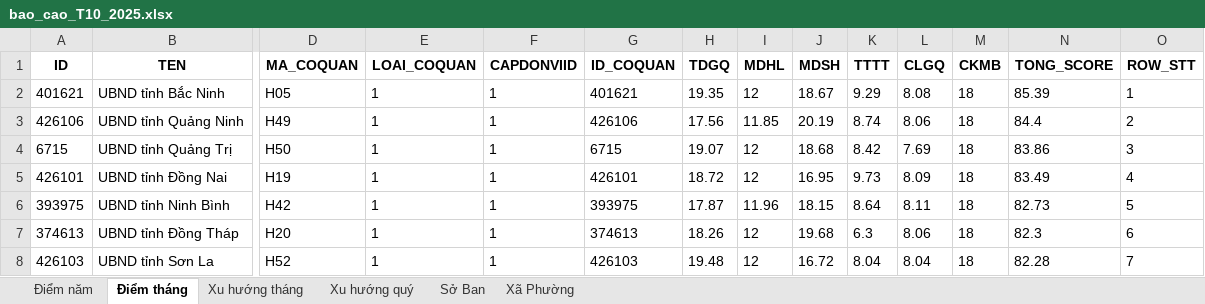
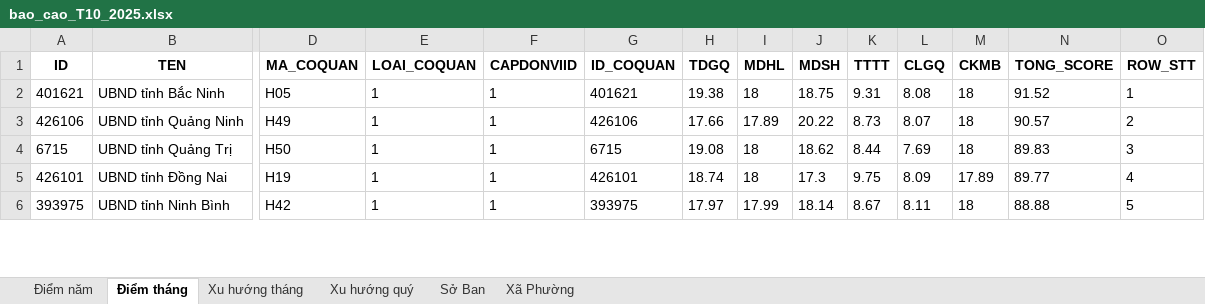
Before and after one commit to truongquangphuc/new-766, an Excel workbook: reports/bao_cao_T10_2025.xlsx, sheet Điểm tháng, drawn as a sheet; only a part is shown, gaps mark what is left out; values as stored, in another font and other column widths than the file's, no borders; removed rows and columns are numbered as before the commit, all else as after; rows hold the shown columns only; the diff covers the shown part only; the diff names each change by its address in the sheet, - before the commit and + after, or states it on an @@ line.

Commit message:
cập nhật lấy điểm cấp xã dưới 80 và dưới 90 lần 2

```diff
--- a/reports/bao_cao_T10_2025.xlsx (sheet Điểm tháng)
+++ b/reports/bao_cao_T10_2025.xlsx (sheet Điểm tháng)
-H2 (TDGQ): 19.35
+H2 (TDGQ): 19.38
-I2 (MDHL): 12
+I2 (MDHL): 18
-J2 (MDSH): 18.67
+J2 (MDSH): 18.75
-K2 (TTTT): 9.29
+K2 (TTTT): 9.31
-N2 (TONG_SCORE): 85.39
+N2 (TONG_SCORE): 91.52
-H3 (TDGQ): 17.56
+H3 (TDGQ): 17.66
-I3 (MDHL): 11.85
+I3 (MDHL): 17.89
-J3 (MDSH): 20.19
+J3 (MDSH): 20.22
-K3 (TTTT): 8.74
+K3 (TTTT): 8.73
-L3 (CLGQ): 8.06
+L3 (CLGQ): 8.07
-N3 (TONG_SCORE): 84.4
+N3 (TONG_SCORE): 90.57
-H4 (TDGQ): 19.07
+H4 (TDGQ): 19.08
-I4:I5 (MDHL): 12
+I4:I5 (MDHL): 18
-J4 (MDSH): 18.68
+J4 (MDSH): 18.62
-K4 (TTTT): 8.42
+K4 (TTTT): 8.44
-N4 (TONG_SCORE): 83.86
+N4 (TONG_SCORE): 89.83
-H5 (TDGQ): 18.72
+H5 (TDGQ): 18.74
-J5 (MDSH): 16.95
+J5 (MDSH): 17.3
-K5 (TTTT): 9.73
+K5 (TTTT): 9.75
-M5 (CKMB): 18
+M5 (CKMB): 17.89
-N5 (TONG_SCORE): 83.49
+N5 (TONG_SCORE): 89.77
-H6 (TDGQ): 17.87
+H6 (TDGQ): 17.97
-I6 (MDHL): 11.96
+I6 (MDHL): 17.99
-J6 (MDSH): 18.15
+J6 (MDSH): 18.14
-K6 (TTTT): 8.64
+K6 (TTTT): 8.67
-N6 (TONG_SCORE): 82.73
+N6 (TONG_SCORE): 88.88
-row 7: 374613 | UBND tỉnh Đồng Tháp | H20 | 1 | 1 | 374613 | 18.26 | 12 | 19.68 | 6.3 | 8.06 | 18 | 82.3 | 6
-row 8: 426103 | UBND tỉnh Sơn La | H52 | 1 | 1 | 426103 | 19.48 | 12 | 16.72 | 8.04 | 8.04 | 18 | 82.28 | 7
```
Also changed, not shown: 13 added rows, 11 removed rows and 104 edited cells elsewhere in this sheet, sheet Xã Phường, sheet Điểm năm, sheet Sở Ban, sheet Xu hướng tháng, sheet Xu hướng quý, 1 other file.
